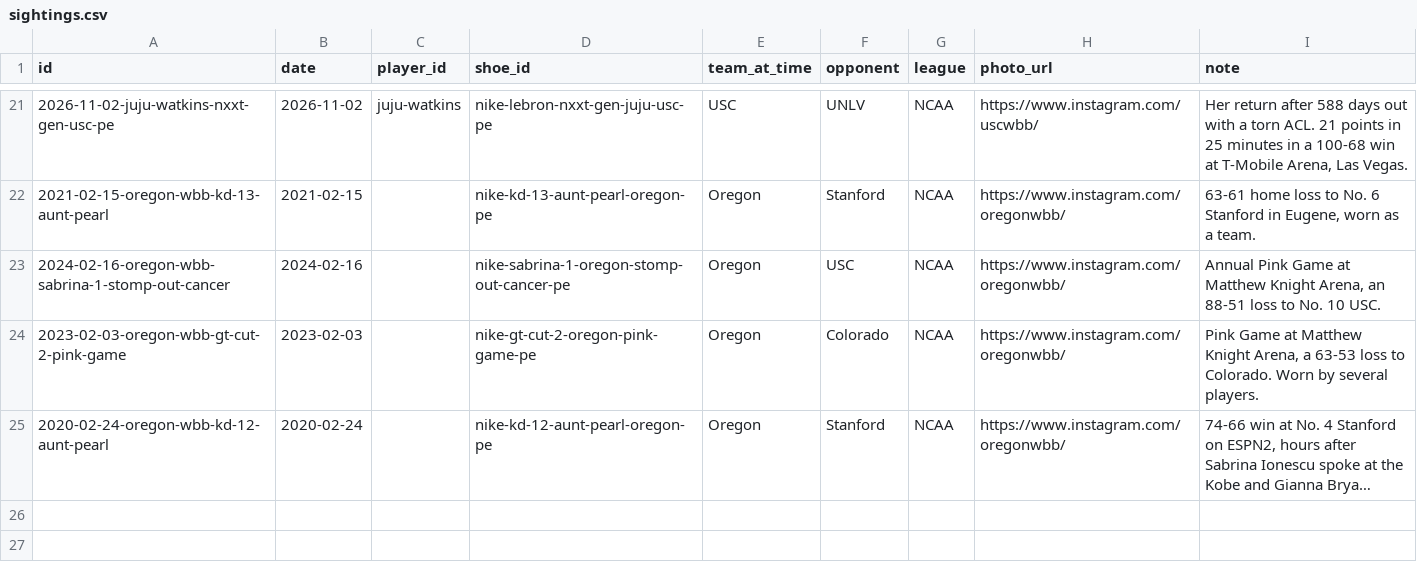
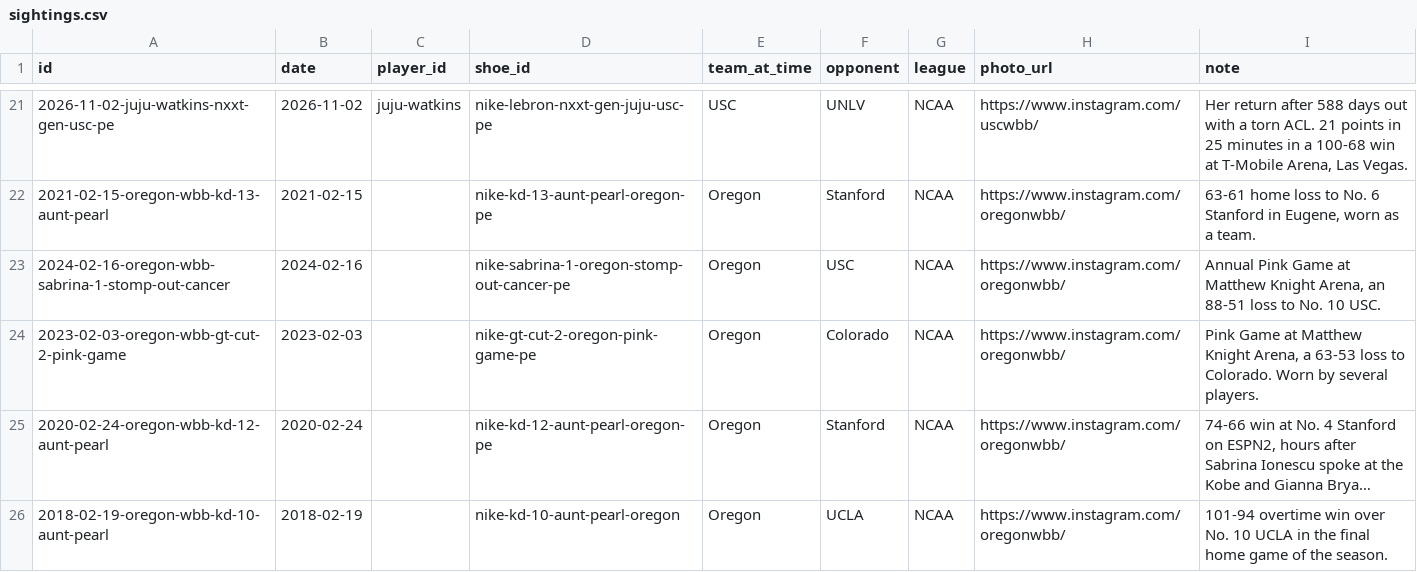
Before and after one commit to elcarrillo/wbb_kicks, a CSV file: data/sightings.csv, drawn as a sheet; only a part is shown, gaps mark what is left out; long unchanged cells end in …; the diff names each change by its address in the sheet, - before the commit and + after, or states it on an @@ line.

```diff
--- a/data/sightings.csv
+++ b/data/sightings.csv
+row 26: 2018-02-19-oregon-wbb-kd-10-aunt-pearl | 2018-02-19 |  | nike-kd-10-aunt-pearl-oregon | Oregon | UCLA | NCAA | https://www.instagram.com/oregonwbb/ | 101-94 overtime win over No. 10 UCLA in the final home game of the season.
```
Also changed, not shown: data/photos.csv, data/shoes.csv, 2 other files.
